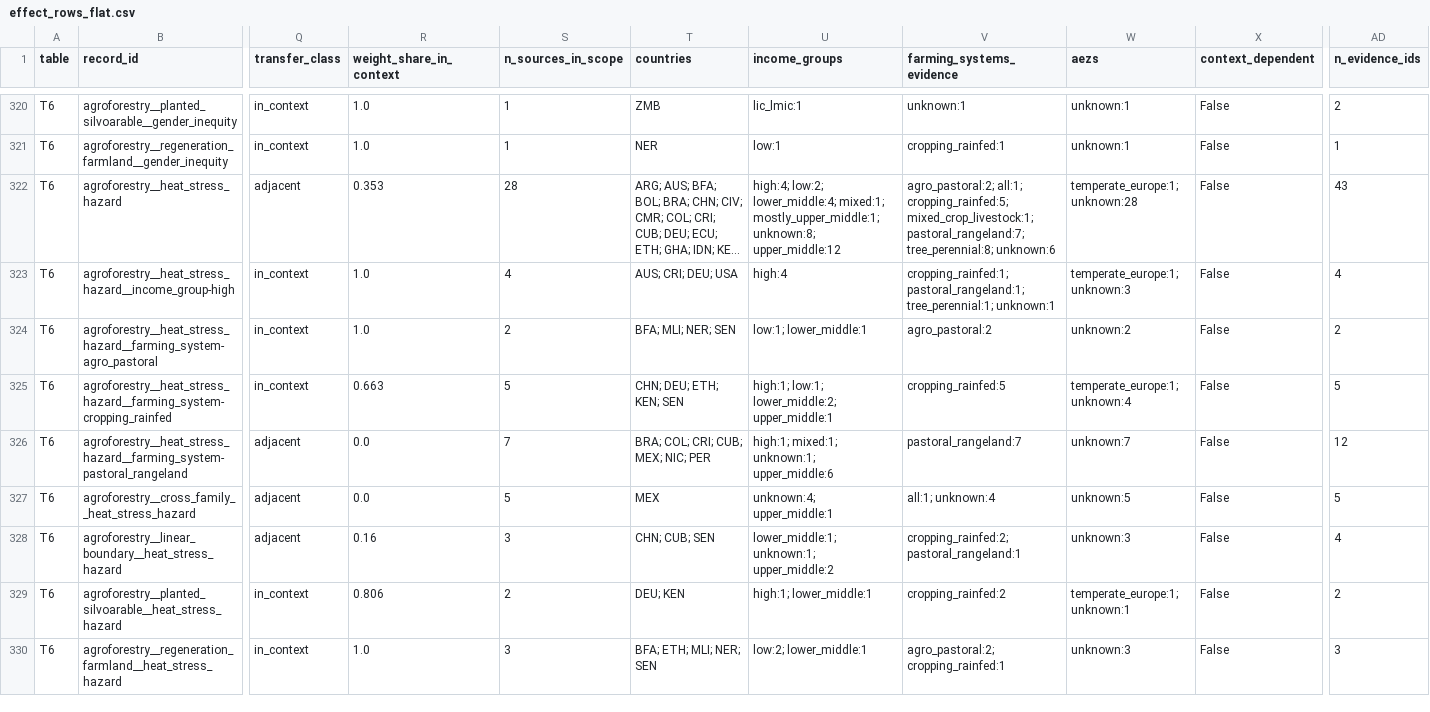
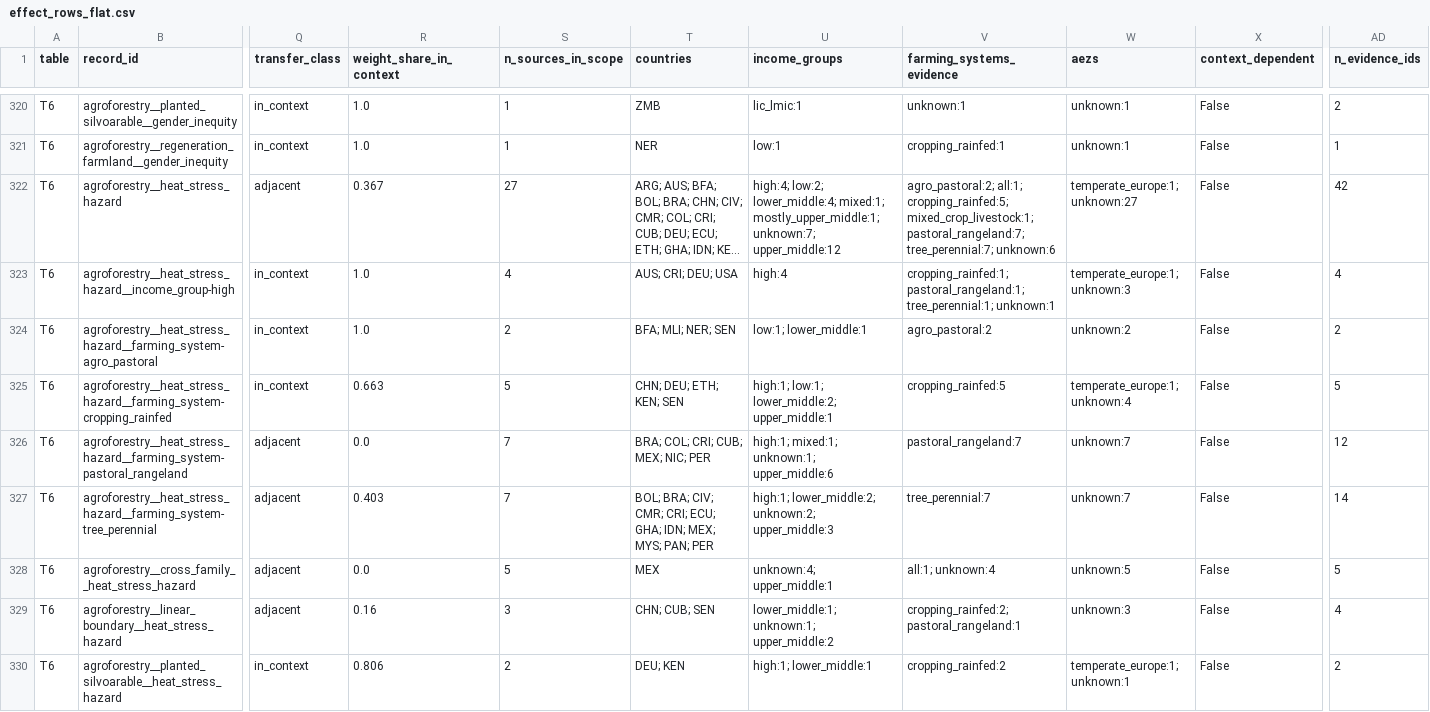
Before and after one commit to CIAT/nbs_ruralscan, a CSV file: docs/effect_rows_flat.csv, drawn as a sheet; only a part is shown, gaps mark what is left out; the shorter side is filled out with more unchanged rows; long unchanged cells end in …; rows hold the shown columns only; the diff covers the shown part only; the diff names each change by its address in the sheet, - before the commit and + after, or states it on an @@ line.

```diff
--- a/docs/effect_rows_flat.csv
+++ b/docs/effect_rows_flat.csv
-R322 (weight_share_in_context): 0.353
+R322 (weight_share_in_context): 0.367
-S322 (n_sources_in_scope): 28
+S322 (n_sources_in_scope): 27
-U322 (income_groups): …mixed:1; mostly_upper_middle:1; unknown:8; upper_middle:12
+U322 (income_groups): …mixed:1; mostly_upper_middle:1; unknown:7; upper_middle:12
-V322 (farming_systems_evidence): …mixed_crop_livestock:1; pastoral_rangeland:7; tree_perennial:8; unknown:6
+V322 (farming_systems_evidence): …mixed_crop_livestock:1; pastoral_rangeland:7; tree_perennial:7; unknown:6
-W322 (aezs): temperate_europe:1; unknown:28
+W322 (aezs): temperate_europe:1; unknown:27
-AD322 (n_evidence_ids): 43
+AD322 (n_evidence_ids): 42
+row 327: T6 | agroforestry__heat_stress_hazard__farming_system-tree_perennial | adjacent | 0.403 | 7 | BOL; BRA; CIV; CMR; CRI; ECU; GHA; IDN; MEX; MYS; PAN; PER | high:1; lower_middle:2; unknown:2; upper_middle:3 | tree_perennial:7 | unknown:7 | False | 14
```
Also changed, not shown: 92 edited cells elsewhere in this file, methodology/decisions/open_decisions.csv, pipeline/cited_originals.csv, 50 other files.
